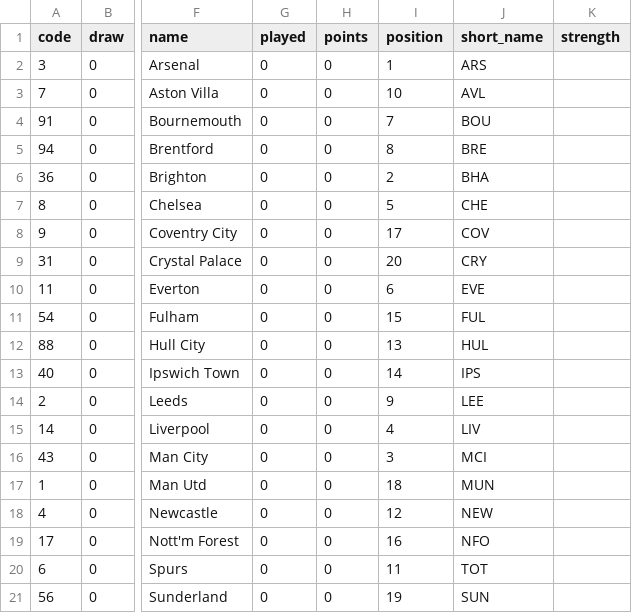
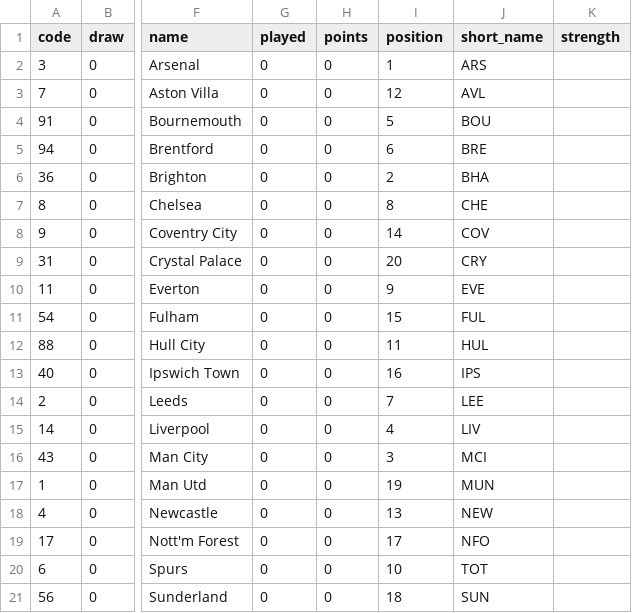
Before and after one commit to Niceiyke/fantasy-football-manager-data, a CSV file: data/2026-27/teams.csv, drawn as a sheet; only a part is shown, gaps mark what is left out; the diff names each change by its address in the sheet, - before the commit and + after, or states it on an @@ line.

```diff
--- a/data/2026-27/teams.csv
+++ b/data/2026-27/teams.csv
-I3 (position): 10
+I3 (position): 12
-I4 (position): 7
+I4 (position): 5
-I5 (position): 8
+I5 (position): 6
-I7 (position): 5
+I7 (position): 8
-I8 (position): 17
+I8 (position): 14
-I10 (position): 6
+I10 (position): 9
-I12 (position): 13
+I12 (position): 11
-I13 (position): 14
+I13 (position): 16
-I14 (position): 9
+I14 (position): 7
-I17 (position): 18
+I17 (position): 19
-I18 (position): 12
+I18 (position): 13
-I19 (position): 16
+I19 (position): 17
-I20 (position): 11
+I20 (position): 10
-I21 (position): 19
+I21 (position): 18
```
Also changed, not shown: data/2026-27/cleaned_players.csv, data/2026-27/players_raw.csv, 3 other files.
